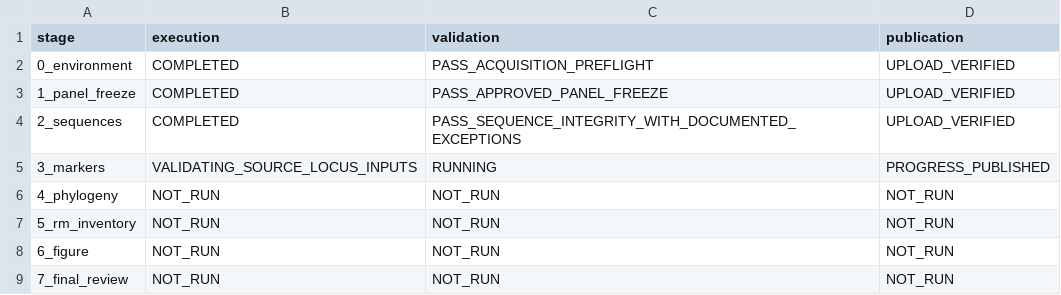
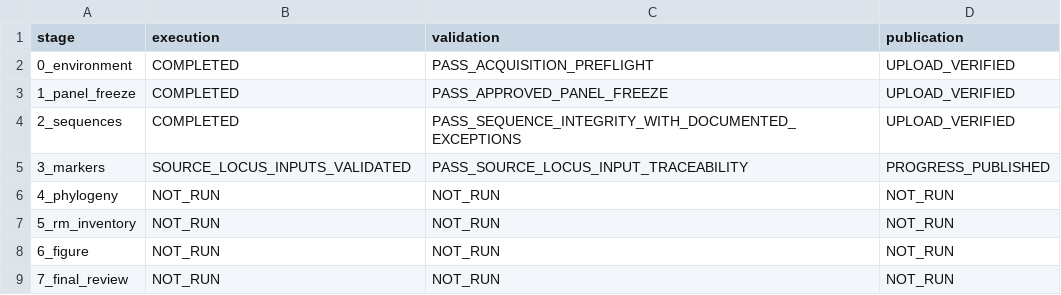
Before and after one commit to serg-alexv/lab-rm-phylogenomics-196, a TSV file: status/stages.tsv, drawn as a sheet.

Commit message:
Verify full196 exact source-locus sequences, replicon boundaries and detector input order

```diff
--- a/status/stages.tsv
+++ b/status/stages.tsv
@@ -4,3 +4,3 @@ stage	execution	validation	publication
 2_sequences	COMPLETED	PASS_SEQUENCE_INTEGRITY_WITH_DOCUMENTED_EXCEPTIONS	UPLOAD_VERIFIED
-3_markers	VALIDATING_SOURCE_LOCUS_INPUTS	RUNNING	PROGRESS_PUBLISHED
+3_markers	SOURCE_LOCUS_INPUTS_VALIDATED	PASS_SOURCE_LOCUS_INPUT_TRACEABILITY	PROGRESS_PUBLISHED
 4_phylogeny	NOT_RUN	NOT_RUN	NOT_RUN
```
Also changed, not shown: 3 other files.
